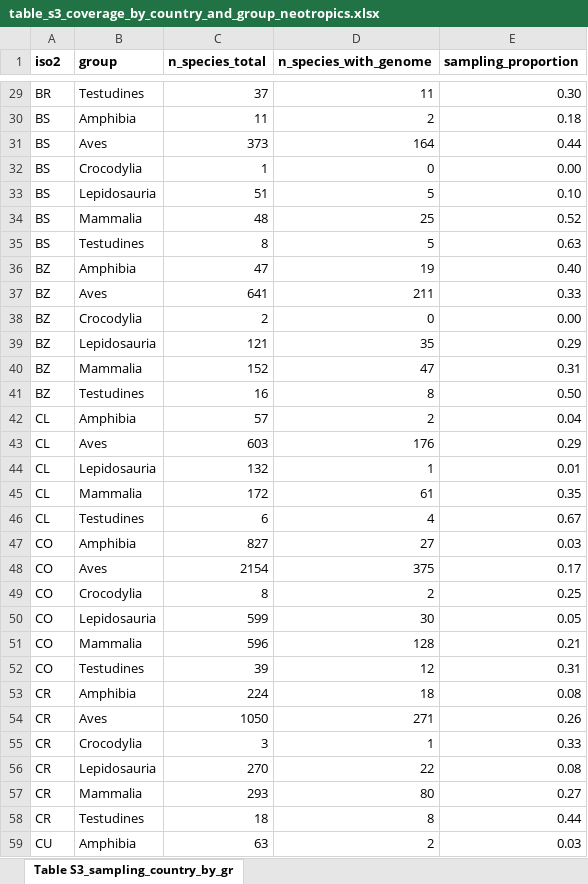
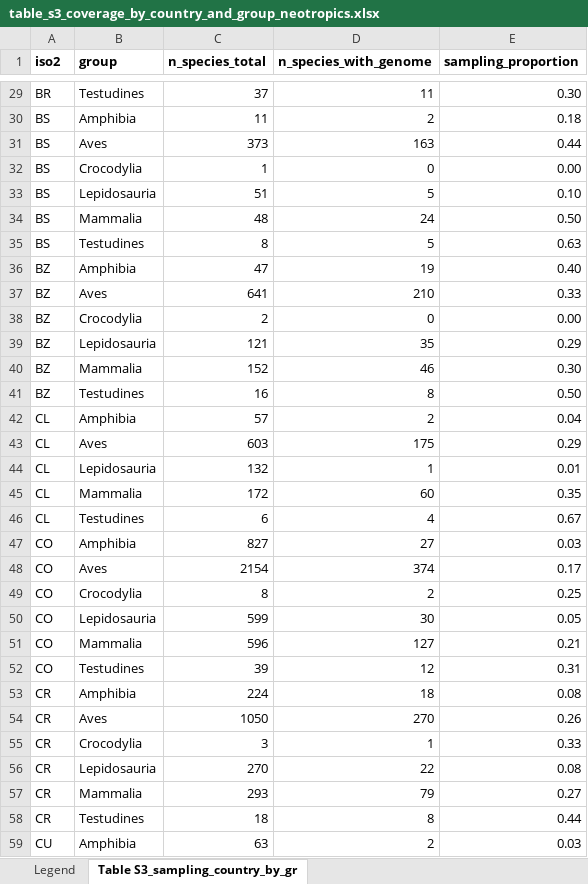
Before and after one commit to rsilveirafh/neotropical_genomic_gap, an Excel workbook: supplementary/tables/xlsx/table_s3_coverage_by_country_and_group_neotropics.xlsx, sheet Table S3_sampling_country_by_gr, drawn as a sheet; only a part is shown, gaps mark what is left out; values as stored, in another font and other column widths than the file's, no borders; the diff covers the shown part only; the diff names each change by its address in the sheet, - before the commit and + after, or states it on an @@ line.

```diff
--- a/supplementary/tables/xlsx/table_s3_coverage_by_country_and_group_neotropics.xlsx (sheet Table S3_sampling_country_by_gr)
+++ b/supplementary/tables/xlsx/table_s3_coverage_by_country_and_group_neotropics.xlsx (sheet Table S3_sampling_country_by_gr)
+sheet tab: Legend
-D31 (n_species_with_genome): 164
+D31 (n_species_with_genome): 163
-D34 (n_species_with_genome): 25
+D34 (n_species_with_genome): 24
-E34 (sampling_proportion): 0.52
+E34 (sampling_proportion): 0.50
-D37 (n_species_with_genome): 211
+D37 (n_species_with_genome): 210
-D40 (n_species_with_genome): 47
+D40 (n_species_with_genome): 46
-E40 (sampling_proportion): 0.31
+E40 (sampling_proportion): 0.30
-D43 (n_species_with_genome): 176
+D43 (n_species_with_genome): 175
-D45 (n_species_with_genome): 61
+D45 (n_species_with_genome): 60
-D48 (n_species_with_genome): 375
+D48 (n_species_with_genome): 374
-D51 (n_species_with_genome): 128
+D51 (n_species_with_genome): 127
-D54 (n_species_with_genome): 271
+D54 (n_species_with_genome): 270
-D57 (n_species_with_genome): 80
+D57 (n_species_with_genome): 79
```
Also changed, not shown: 84 edited cells elsewhere in this sheet, supplementary/tables/xlsx/table_s1_coverage_by_group_neotropics.xlsx, supplementary/tables/xlsx/table_s2_coverage_by_family_neotropics.xlsx, 12 other files.
